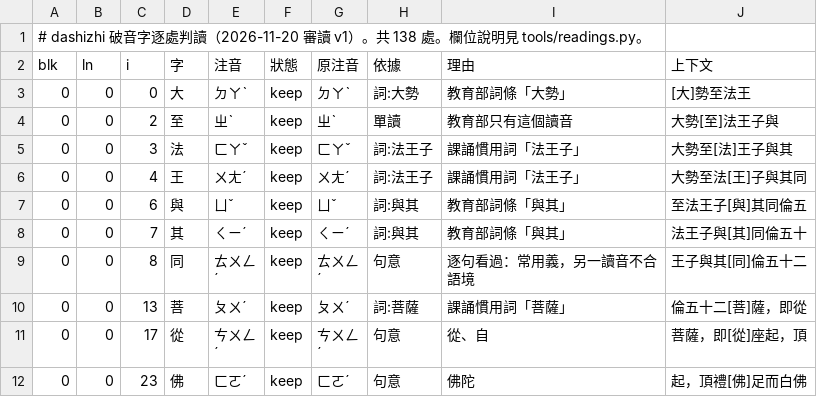
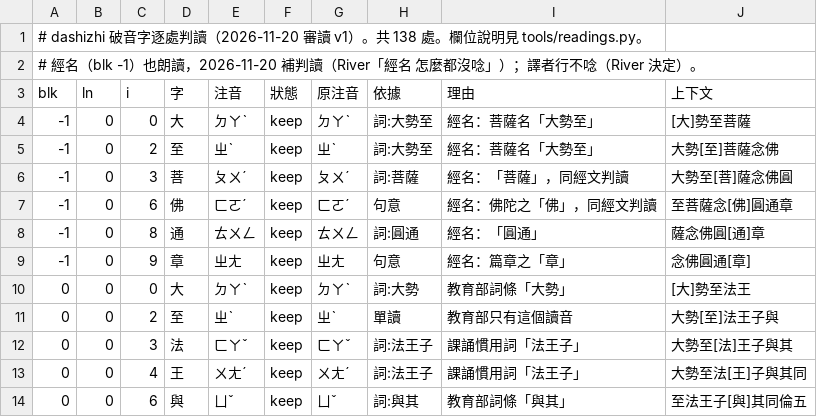
Before and after one commit to grayspace-tw/grayspace-tw.github.io, a TSV file: mantra/reader/tools/readings/decisions/dashizhi.tsv, drawn as a sheet; only a part is shown; the shorter side is filled out with more unchanged rows; the diff names each change by its address in the sheet, - before the commit and + after, or states it on an @@ line.

```diff
--- a/mantra/reader/tools/readings/decisions/dashizhi.tsv
+++ b/mantra/reader/tools/readings/decisions/dashizhi.tsv
+row 2: # 經名（blk -1）也朗讀，2026-11-20 補判讀（River「經名 怎麼都沒唸」）；譯者行不唸（River 決定）。
+row 4: -1 | 0 | 0 | 大 | ㄉㄚˋ | keep | ㄉㄚˋ | 詞:大勢至 | 經名：菩薩名「大勢至」 | [大]勢至菩薩
+row 5: -1 | 0 | 2 | 至 | ㄓˋ | keep | ㄓˋ | 詞:大勢至 | 經名：菩薩名「大勢至」 | 大勢[至]菩薩念佛
+row 6: -1 | 0 | 3 | 菩 | ㄆㄨˊ | keep | ㄆㄨˊ | 詞:菩薩 | 經名：「菩薩」，同經文判讀 | 大勢至[菩]薩念佛圓
+row 7: -1 | 0 | 6 | 佛 | ㄈㄛˊ | keep | ㄈㄛˊ | 句意 | 經名：佛陀之「佛」，同經文判讀 | 至菩薩念[佛]圓通章
+row 8: -1 | 0 | 8 | 通 | ㄊㄨㄥ | keep | ㄊㄨㄥ | 詞:圓通 | 經名：「圓通」 | 薩念佛圓[通]章
+row 9: -1 | 0 | 9 | 章 | ㄓㄤ | keep | ㄓㄤ | 句意 | 經名：篇章之「章」 | 念佛圓通[章]
```
Also changed, not shown: mantra/reader/tools/readings/decisions/amituo.tsv, mantra/reader/tools/readings/decisions/jingang.tsv, 25 other files.
